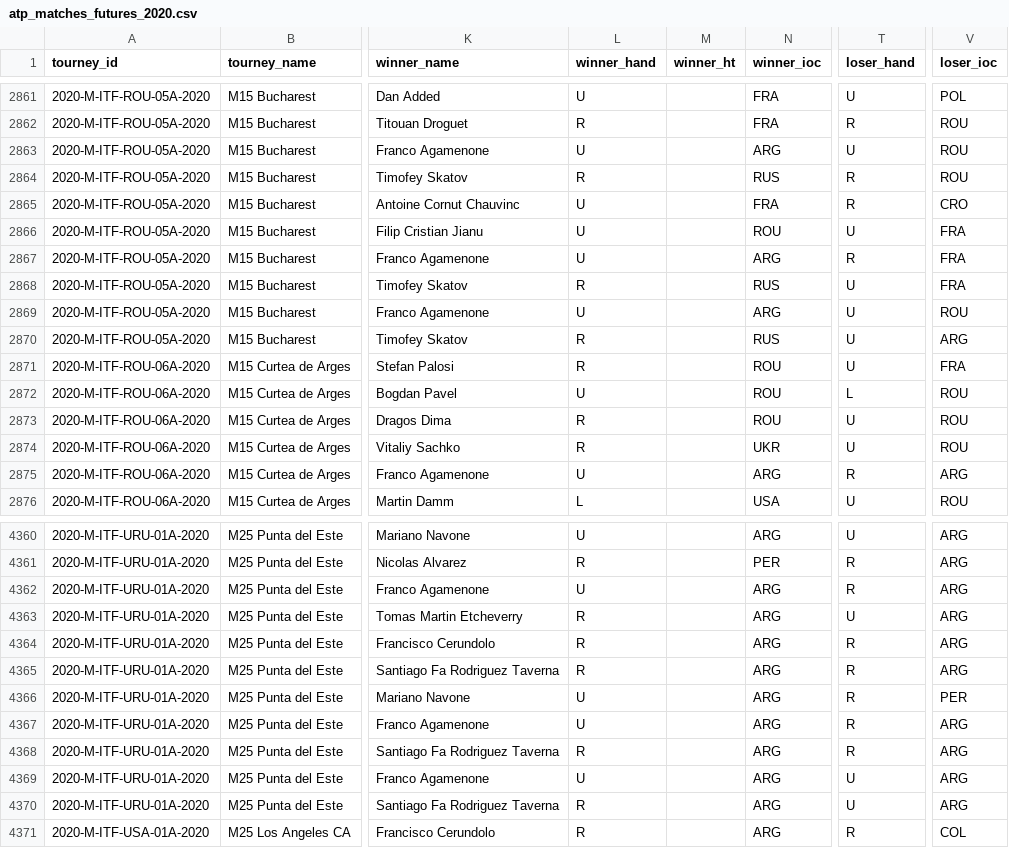
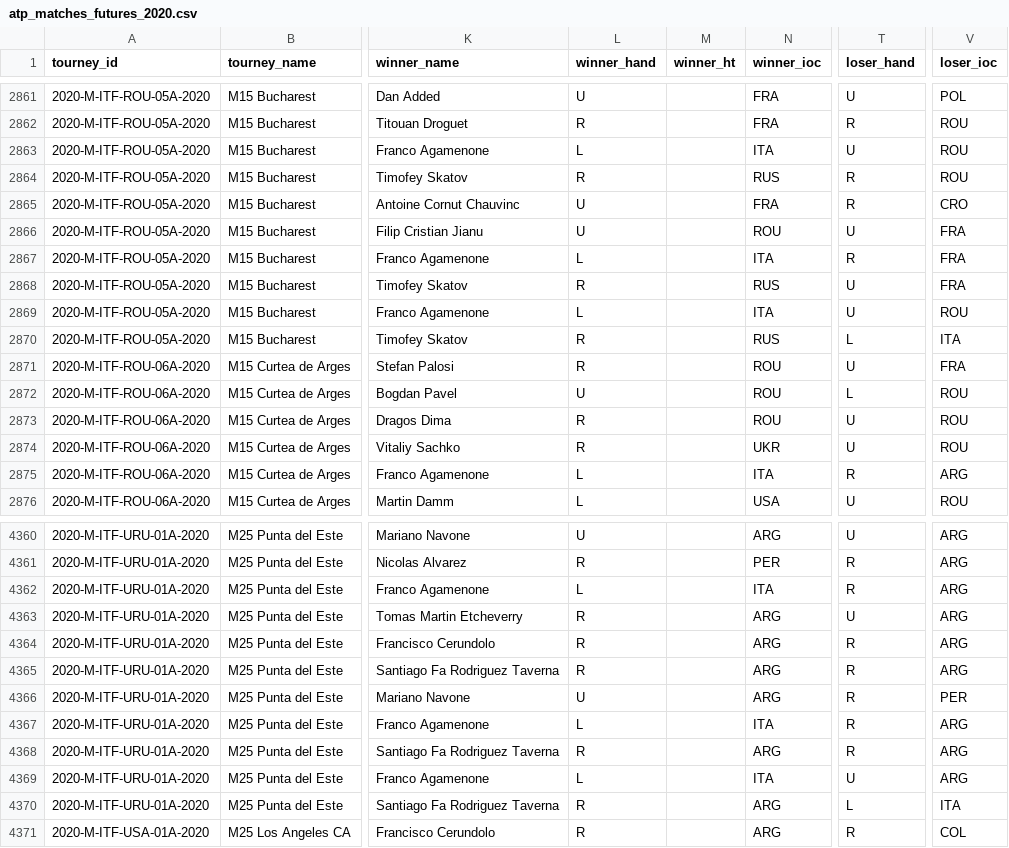
Before and after one commit to JeffSackmann/tennis_atp, a CSV file: atp_matches_futures_2020.csv, drawn as a sheet; only a part is shown, gaps mark what is left out; the diff covers the shown part only; the diff names each change by its address in the sheet, - before the commit and + after, or states it on an @@ line.

```diff
--- a/atp_matches_futures_2020.csv
+++ b/atp_matches_futures_2020.csv
-L2863 (winner_hand): U
+L2863 (winner_hand): L
-N2863 (winner_ioc): ARG
+N2863 (winner_ioc): ITA
-L2867 (winner_hand): U
+L2867 (winner_hand): L
-N2867 (winner_ioc): ARG
+N2867 (winner_ioc): ITA
-L2869 (winner_hand): U
+L2869 (winner_hand): L
-N2869 (winner_ioc): ARG
+N2869 (winner_ioc): ITA
-T2870 (loser_hand): U
+T2870 (loser_hand): L
-V2870 (loser_ioc): ARG
+V2870 (loser_ioc): ITA
-L2875 (winner_hand): U
+L2875 (winner_hand): L
-N2875 (winner_ioc): ARG
+N2875 (winner_ioc): ITA
-L4362 (winner_hand): U
+L4362 (winner_hand): L
-N4362 (winner_ioc): ARG
+N4362 (winner_ioc): ITA
-L4367 (winner_hand): U
+L4367 (winner_hand): L
-N4367 (winner_ioc): ARG
+N4367 (winner_ioc): ITA
-L4369 (winner_hand): U
+L4369 (winner_hand): L
-N4369 (winner_ioc): ARG
+N4369 (winner_ioc): ITA
-T4370 (loser_hand): U
+T4370 (loser_hand): L
-V4370 (loser_ioc): ARG
+V4370 (loser_ioc): ITA
```
Also changed, not shown: 89 edited cells elsewhere in this file, atp_matches_2020.csv, atp_matches_qual_chall_2020.csv, 1 other file.
